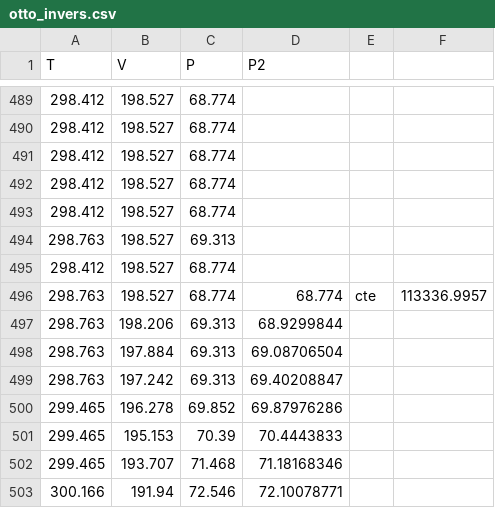
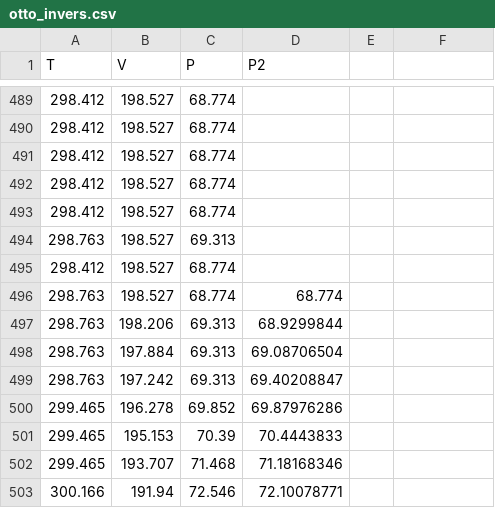
Before and after one commit to jmigual/ETSEIB-Termo-Prac, a CSV file: Practica_2/otto_invers.csv, drawn as a sheet; only a part is shown, gaps mark what is left out.

Commit message:
Fixed some data

```diff
--- a/Practica_2/otto_invers.csv
+++ b/Practica_2/otto_invers.csv
@@ -495,3 +495,3 @@ T;V;P;P2;
 298.412;198.527;68.774;;
-298.763;198.527;68.774;68.774;cte;113336.9957;
+298.763;198.527;68.774;68.774;
 298.763;198.206;69.313;68.9299844;
```
